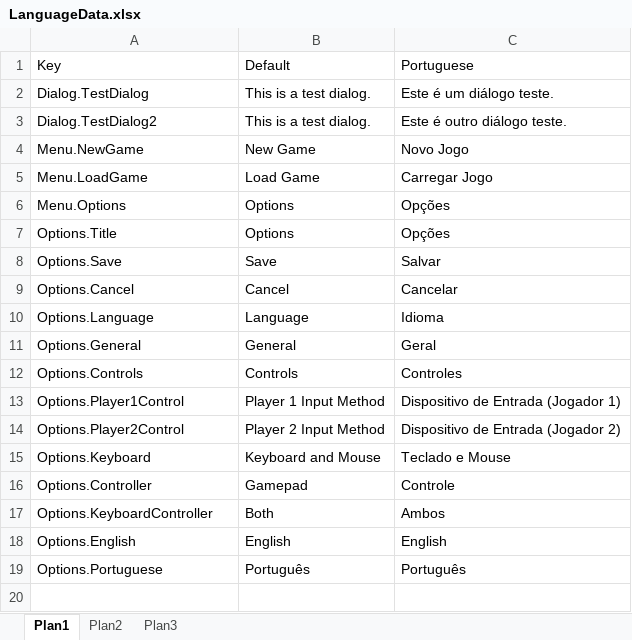
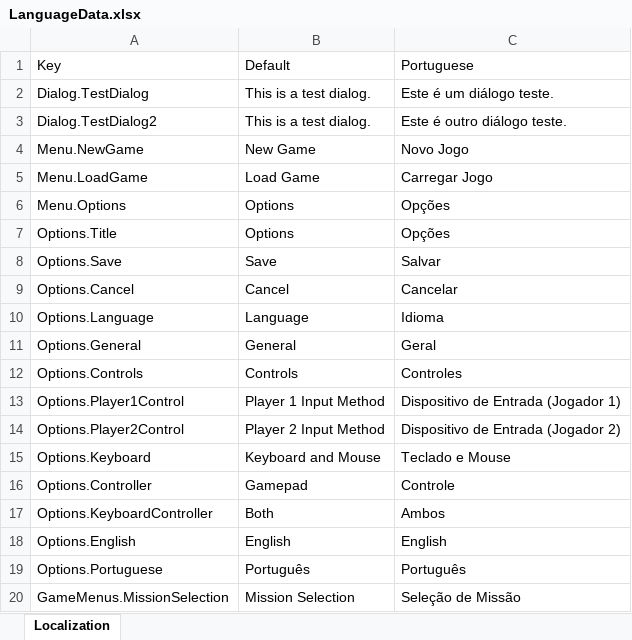
Before and after one commit to DioMuller/quest-for-the-crown-3D, an Excel workbook: Game/Assets/Localization/LanguageData.xlsx, sheet Localization, drawn as a sheet; values as stored, in another font and other column widths than the file's, no borders; the diff names each change by its address in the sheet, - before the commit and + after, or states it on an @@ line.

Commit message:
Translation based on excel file.

```diff
--- a/Game/Assets/Localization/LanguageData.xlsx (sheet Localization)
+++ b/Game/Assets/Localization/LanguageData.xlsx (sheet Localization)
-sheet tab: Plan1
+sheet tab: Localization
-sheet tab: Plan2
-sheet tab: Plan3
+row 20: GameMenus.MissionSelection | Mission Selection | Seleção de Missão
```
Also changed, not shown: 46 other files.
